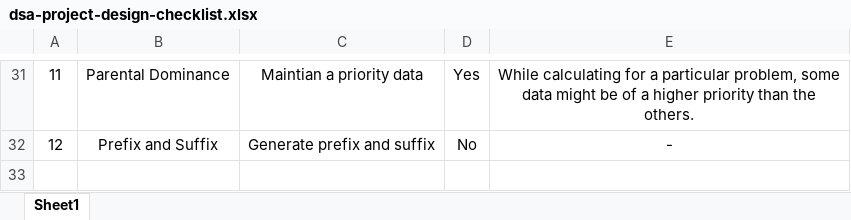
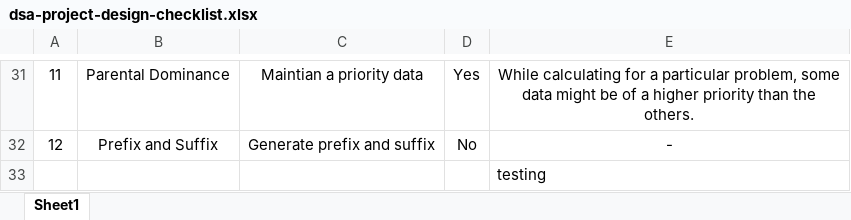
Before and after one commit to a9irudhh/train-problem-dsa, an Excel workbook: docs/dsa-project-design-checklist.xlsx, sheet Sheet1, drawn as a sheet; only a part is shown, gaps mark what is left out; values as stored, in another font and other column widths than the file's, no borders; the diff names each change by its address in the sheet, - before the commit and + after, or states it on an @@ line.

Commit message:
testing work

```diff
--- a/docs/dsa-project-design-checklist.xlsx (sheet Sheet1)
+++ b/docs/dsa-project-design-checklist.xlsx (sheet Sheet1)
+row 33:  |  |  |  | testing
```
